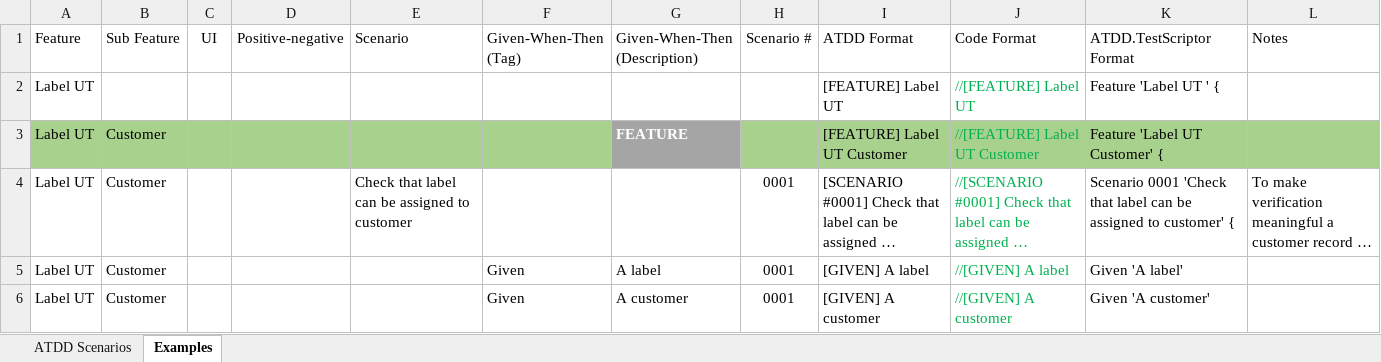
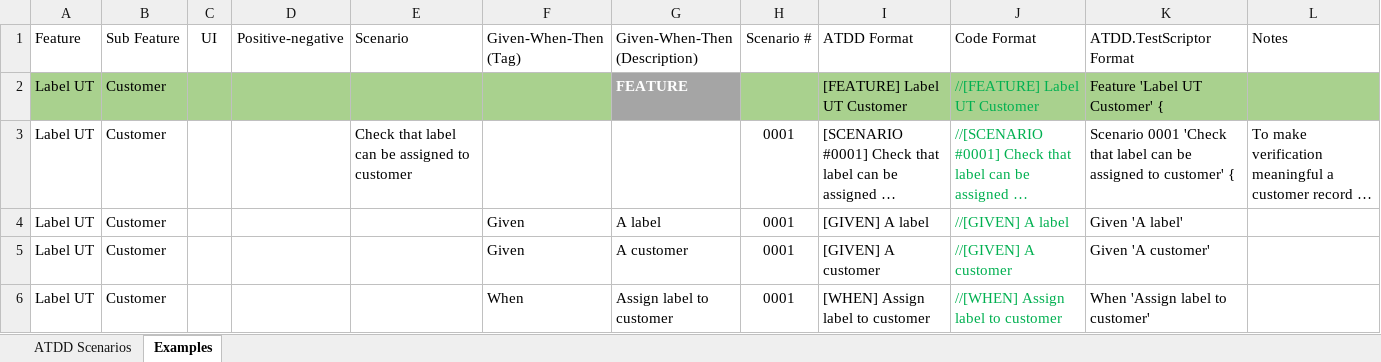
Before and after one commit to PacktPublishing/Automated-Testing-in-Microsoft-Dynamics-365-Business-Central-Second-Edition, an Excel workbook: ATDD Scenarios/Clean sheet.xlsx, sheet Examples, drawn as a sheet; only a part is shown; the shorter side is filled out with more unchanged rows; long unchanged cells end in …; values as stored, in another font and other column widths than the file's, no borders; conditional formats and table styles not drawn; the diff names each change by its address in the sheet, - before the commit and + after, or states it on an @@ line.

```diff
--- a/ATDD Scenarios/Clean sheet.xlsx (sheet Examples)
+++ b/ATDD Scenarios/Clean sheet.xlsx (sheet Examples)
-row 2: Label UT |  |  |  |  |  |  |  | [FEATURE] Label UT | //[FEATURE] Label UT | Feature 'Label UT ' {
```
Also changed, not shown: sheet ATDD Scenarios, ATDD Scenarios/LookupValue.xlsx, 1 other file.
